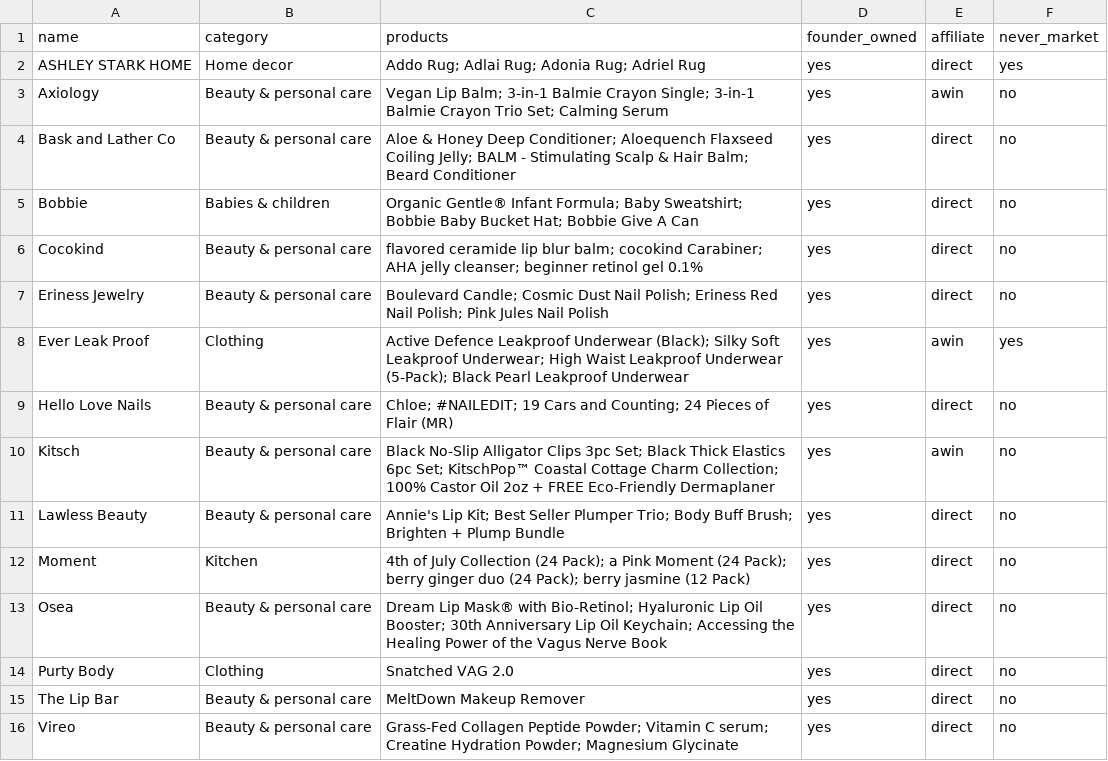
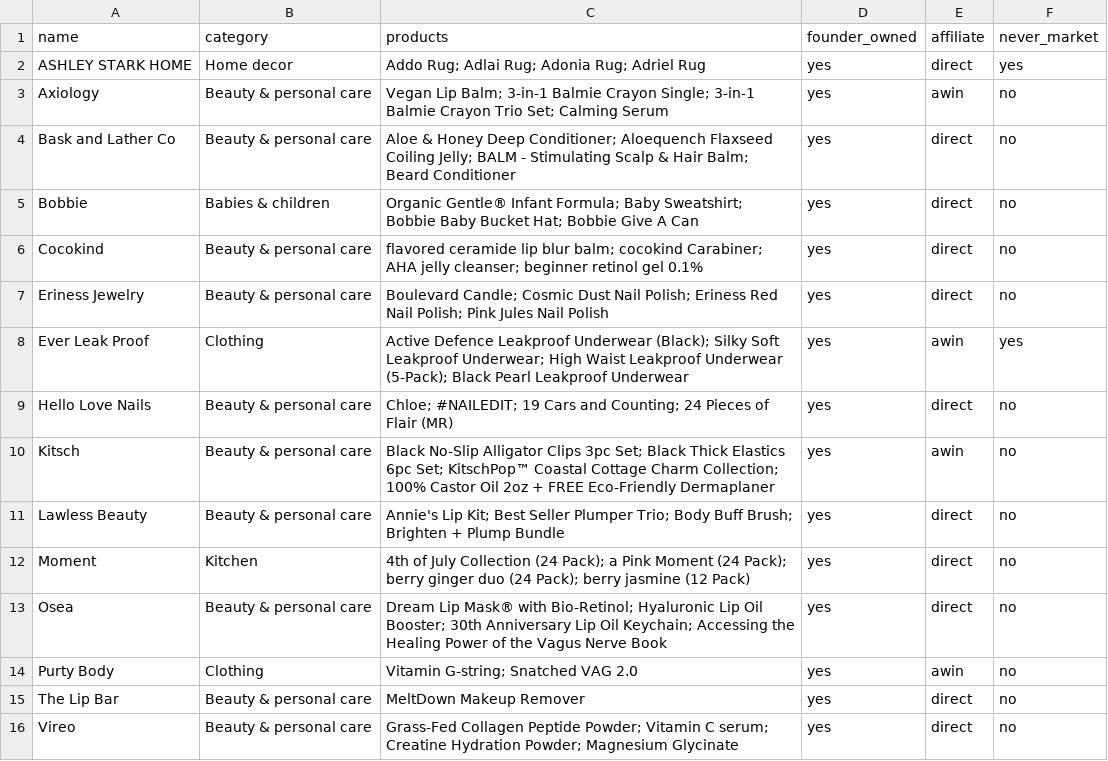
Before and after one commit to ondemandtd/switch-social-videos, a CSV file: dil/brands.csv, drawn as a sheet.

```diff
--- a/dil/brands.csv
+++ b/dil/brands.csv
@@ -13,3 +13,3 @@ Moment,Kitchen,4th of July Collection (24 Pack); a Pink Moment (24 Pack); berry
 Osea,Beauty & personal care,Dream Lip Mask® with Bio-Retinol; Hyaluronic Lip Oil Booster; 30th Anniversary Lip Oil Keychain; Accessing the Healing Power of the Vagus Nerve Book,yes,direct,no
-Purty Body,Clothing,Snatched VAG 2.0,yes,direct,no
+Purty Body,Clothing,Vitamin G-string; Snatched VAG 2.0,yes,awin,no
 The Lip Bar,Beauty & personal care,MeltDown Makeup Remover,yes,direct,no
```
